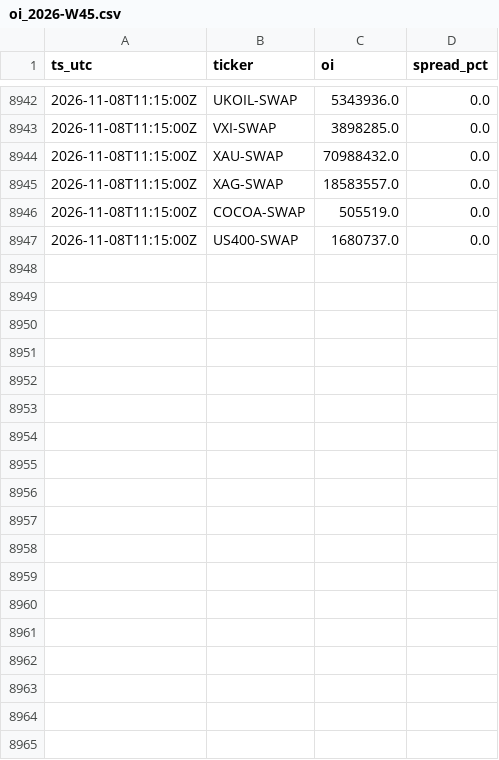
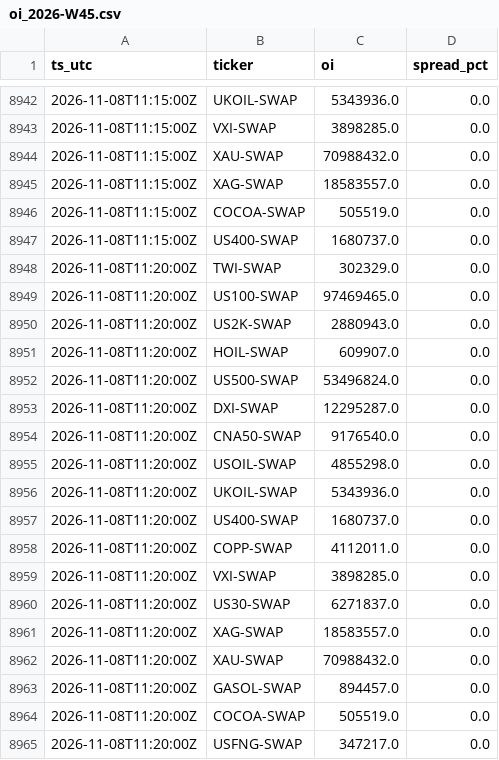
Before and after one commit to Scaur151/oi-data-public, a CSV file: oi_2026-W45.csv, drawn as a sheet; only a part is shown, gaps mark what is left out.

Commit message:
sync 2026-11-08T11:20Z

```diff
--- a/oi_2026-W45.csv
+++ b/oi_2026-W45.csv
@@ -8947 +8947,19 @@ ts_utc,ticker,oi,spread_pct
 2026-11-08T11:15:00Z,US400-SWAP,1680737.0,0.0
+2026-11-08T11:20:00Z,TWI-SWAP,302329.0,0.0
+2026-11-08T11:20:00Z,US100-SWAP,97469465.0,0.0
+2026-11-08T11:20:00Z,US2K-SWAP,2880943.0,0.0
+2026-11-08T11:20:00Z,HOIL-SWAP,609907.0,0.0
+2026-11-08T11:20:00Z,US500-SWAP,53496824.0,0.0
+2026-11-08T11:20:00Z,DXI-SWAP,12295287.0,0.0
+2026-11-08T11:20:00Z,CNA50-SWAP,9176540.0,0.0
+2026-11-08T11:20:00Z,USOIL-SWAP,4855298.0,0.0
+2026-11-08T11:20:00Z,UKOIL-SWAP,5343936.0,0.0
+2026-11-08T11:20:00Z,US400-SWAP,1680737.0,0.0
+2026-11-08T11:20:00Z,COPP-SWAP,4112011.0,0.0
+2026-11-08T11:20:00Z,VXI-SWAP,3898285.0,0.0
+2026-11-08T11:20:00Z,US30-SWAP,6271837.0,0.0
+2026-11-08T11:20:00Z,XAG-SWAP,18583557.0,0.0
+2026-11-08T11:20:00Z,XAU-SWAP,70988432.0,0.0
+2026-11-08T11:20:00Z,GASOL-SWAP,894457.0,0.0
+2026-11-08T11:20:00Z,COCOA-SWAP,505519.0,0.0
+2026-11-08T11:20:00Z,USFNG-SWAP,347217.0,0.0
```
